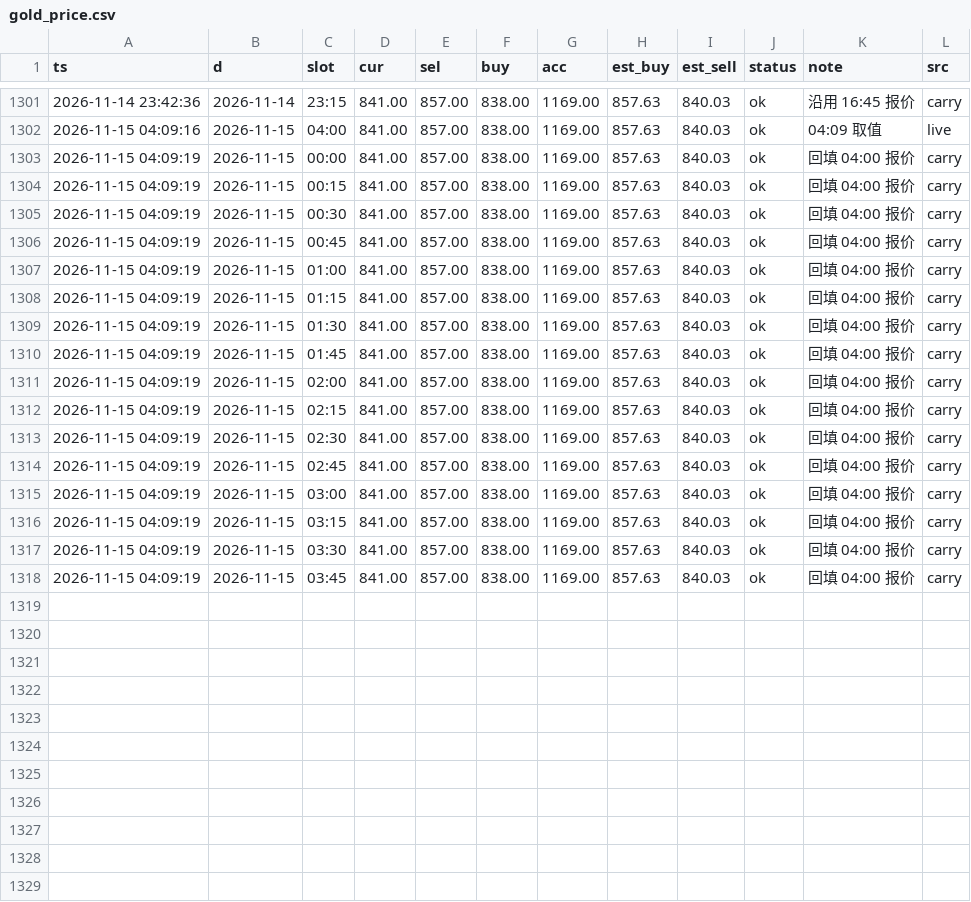
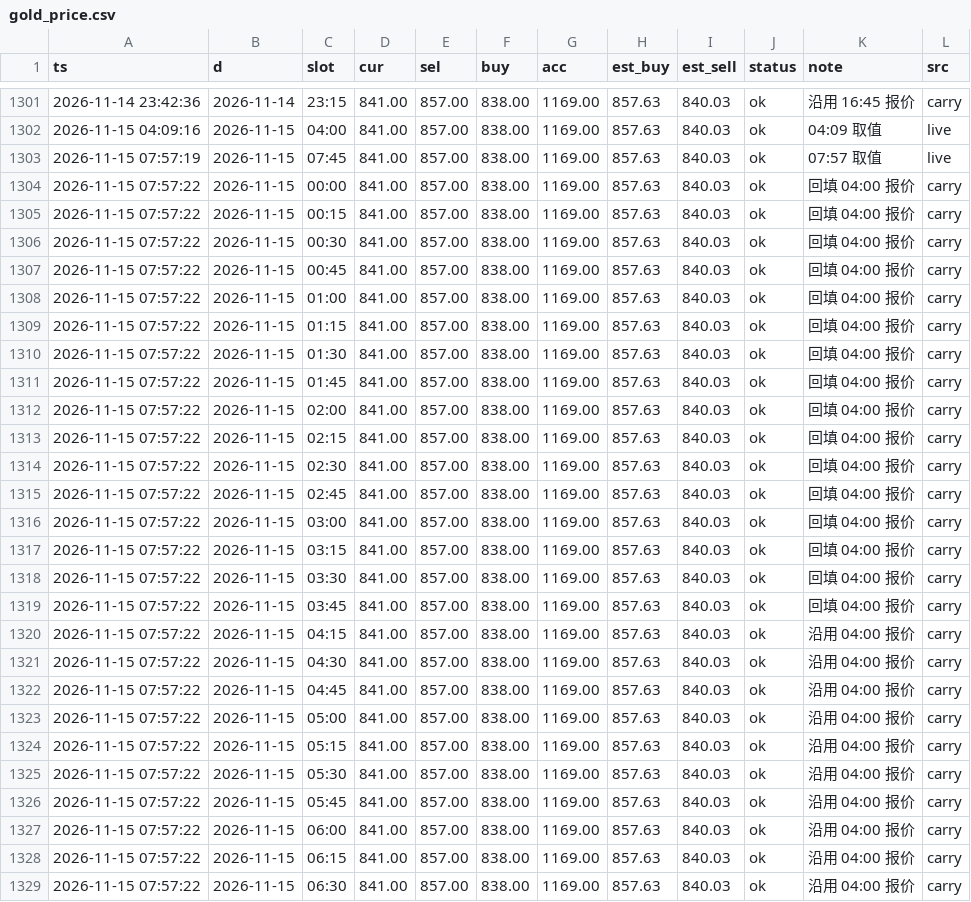
Before and after one commit to bang325/gold-price, a CSV file: data/gold_price.csv, drawn as a sheet; only a part is shown, gaps mark what is left out; the diff covers the shown part only.

Commit message:
data: 2026-11-15 07:57 采集

```diff
--- a/data/gold_price.csv
+++ b/data/gold_price.csv
@@ -1302,17 +1302,28 @@ ts,d,slot,cur,sel,buy,acc,est_buy,est_sell,status,note,src
 2026-11-15 04:09:16,2026-11-15,04:00,841.00,857.00,838.00,1169.00,857.63,840.03,ok,04:09 取值,live
-2026-11-15 04:09:19,2026-11-15,00:00,841.00,857.00,838.00,1169.00,857.63,840.03,ok,回填 04:00 报价,carry
-2026-11-15 04:09:19,2026-11-15,00:15,841.00,857.00,838.00,1169.00,857.63,840.03,ok,回填 04:00 报价,carry
-2026-11-15 04:09:19,2026-11-15,00:30,841.00,857.00,838.00,1169.00,857.63,840.03,ok,回填 04:00 报价,carry
-2026-11-15 04:09:19,2026-11-15,00:45,841.00,857.00,838.00,1169.00,857.63,840.03,ok,回填 04:00 报价,carry
-2026-11-15 04:09:19,2026-11-15,01:00,841.00,857.00,838.00,1169.00,857.63,840.03,ok,回填 04:00 报价,carry
-2026-11-15 04:09:19,2026-11-15,01:15,841.00,857.00,838.00,1169.00,857.63,840.03,ok,回填 04:00 报价,carry
-2026-11-15 04:09:19,2026-11-15,01:30,841.00,857.00,838.00,1169.00,857.63,840.03,ok,回填 04:00 报价,carry
-2026-11-15 04:09:19,2026-11-15,01:45,841.00,857.00,838.00,1169.00,857.63,840.03,ok,回填 04:00 报价,carry
-2026-11-15 04:09:19,2026-11-15,02:00,841.00,857.00,838.00,1169.00,857.63,840.03,ok,回填 04:00 报价,carry
-2026-11-15 04:09:19,2026-11-15,02:15,841.00,857.00,838.00,1169.00,857.63,840.03,ok,回填 04:00 报价,carry
-2026-11-15 04:09:19,2026-11-15,02:30,841.00,857.00,838.00,1169.00,857.63,840.03,ok,回填 04:00 报价,carry
-2026-11-15 04:09:19,2026-11-15,02:45,841.00,857.00,838.00,1169.00,857.63,840.03,ok,回填 04:00 报价,carry
-2026-11-15 04:09:19,2026-11-15,03:00,841.00,857.00,838.00,1169.00,857.63,840.03,ok,回填 04:00 报价,carry
-2026-11-15 04:09:19,2026-11-15,03:15,841.00,857.00,838.00,1169.00,857.63,840.03,ok,回填 04:00 报价,carry
-2026-11-15 04:09:19,2026-11-15,03:30,841.00,857.00,838.00,1169.00,857.63,840.03,ok,回填 04:00 报价,carry
-2026-11-15 04:09:19,2026-11-15,03:45,841.00,857.00,838.00,1169.00,857.63,840.03,ok,回填 04:00 报价,carry
+2026-11-15 07:57:19,2026-11-15,07:45,841.00,857.00,838.00,1169.00,857.63,840.03,ok,07:57 取值,live
+2026-11-15 07:57:22,2026-11-15,00:00,841.00,857.00,838.00,1169.00,857.63,840.03,ok,回填 04:00 报价,carry
+2026-11-15 07:57:22,2026-11-15,00:15,841.00,857.00,838.00,1169.00,857.63,840.03,ok,回填 04:00 报价,carry
+2026-11-15 07:57:22,2026-11-15,00:30,841.00,857.00,838.00,1169.00,857.63,840.03,ok,回填 04:00 报价,carry
+2026-11-15 07:57:22,2026-11-15,00:45,841.00,857.00,838.00,1169.00,857.63,840.03,ok,回填 04:00 报价,carry
+2026-11-15 07:57:22,2026-11-15,01:00,841.00,857.00,838.00,1169.00,857.63,840.03,ok,回填 04:00 报价,carry
+2026-11-15 07:57:22,2026-11-15,01:15,841.00,857.00,838.00,1169.00,857.63,840.03,ok,回填 04:00 报价,carry
+2026-11-15 07:57:22,2026-11-15,01:30,841.00,857.00,838.00,1169.00,857.63,840.03,ok,回填 04:00 报价,carry
+2026-11-15 07:57:22,2026-11-15,01:45,841.00,857.00,838.00,1169.00,857.63,840.03,ok,回填 04:00 报价,carry
+2026-11-15 07:57:22,2026-11-15,02:00,841.00,857.00,838.00,1169.00,857.63,840.03,ok,回填 04:00 报价,carry
+2026-11-15 07:57:22,2026-11-15,02:15,841.00,857.00,838.00,1169.00,857.63,840.03,ok,回填 04:00 报价,carry
+2026-11-15 07:57:22,2026-11-15,02:30,841.00,857.00,838.00,1169.00,857.63,840.03,ok,回填 04:00 报价,carry
+2026-11-15 07:57:22,2026-11-15,02:45,841.00,857.00,838.00,1169.00,857.63,840.03,ok,回填 04:00 报价,carry
+2026-11-15 07:57:22,2026-11-15,03:00,841.00,857.00,838.00,1169.00,857.63,840.03,ok,回填 04:00 报价,carry
+2026-11-15 07:57:22,2026-11-15,03:15,841.00,857.00,838.00,1169.00,857.63,840.03,ok,回填 04:00 报价,carry
+2026-11-15 07:57:22,2026-11-15,03:30,841.00,857.00,838.00,1169.00,857.63,840.03,ok,回填 04:00 报价,carry
+2026-11-15 07:57:22,2026-11-15,03:45,841.00,857.00,838.00,1169.00,857.63,840.03,ok,回填 04:00 报价,carry
+2026-11-15 07:57:22,2026-11-15,04:15,841.00,857.00,838.00,1169.00,857.63,840.03,ok,沿用 04:00 报价,carry
+2026-11-15 07:57:22,2026-11-15,04:30,841.00,857.00,838.00,1169.00,857.63,840.03,ok,沿用 04:00 报价,carry
+2026-11-15 07:57:22,2026-11-15,04:45,841.00,857.00,838.00,1169.00,857.63,840.03,ok,沿用 04:00 报价,carry
+2026-11-15 07:57:22,2026-11-15,05:00,841.00,857.00,838.00,1169.00,857.63,840.03,ok,沿用 04:00 报价,carry
+2026-11-15 07:57:22,2026-11-15,05:15,841.00,857.00,838.00,1169.00,857.63,840.03,ok,沿用 04:00 报价,carry
+2026-11-15 07:57:22,2026-11-15,05:30,841.00,857.00,838.00,1169.00,857.63,840.03,ok,沿用 04:00 报价,carry
+2026-11-15 07:57:22,2026-11-15,05:45,841.00,857.00,838.00,1169.00,857.63,840.03,ok,沿用 04:00 报价,carry
+2026-11-15 07:57:22,2026-11-15,06:00,841.00,857.00,838.00,1169.00,857.63,840.03,ok,沿用 04:00 报价,carry
+2026-11-15 07:57:22,2026-11-15,06:15,841.00,857.00,838.00,1169.00,857.63,840.03,ok,沿用 04:00 报价,carry
+2026-11-15 07:57:22,2026-11-15,06:30,841.00,857.00,838.00,1169.00,857.63,840.03,ok,沿用 04:00 报价,carry
```
Also changed, not shown: 4 added rows elsewhere in this file, 4 other files.
